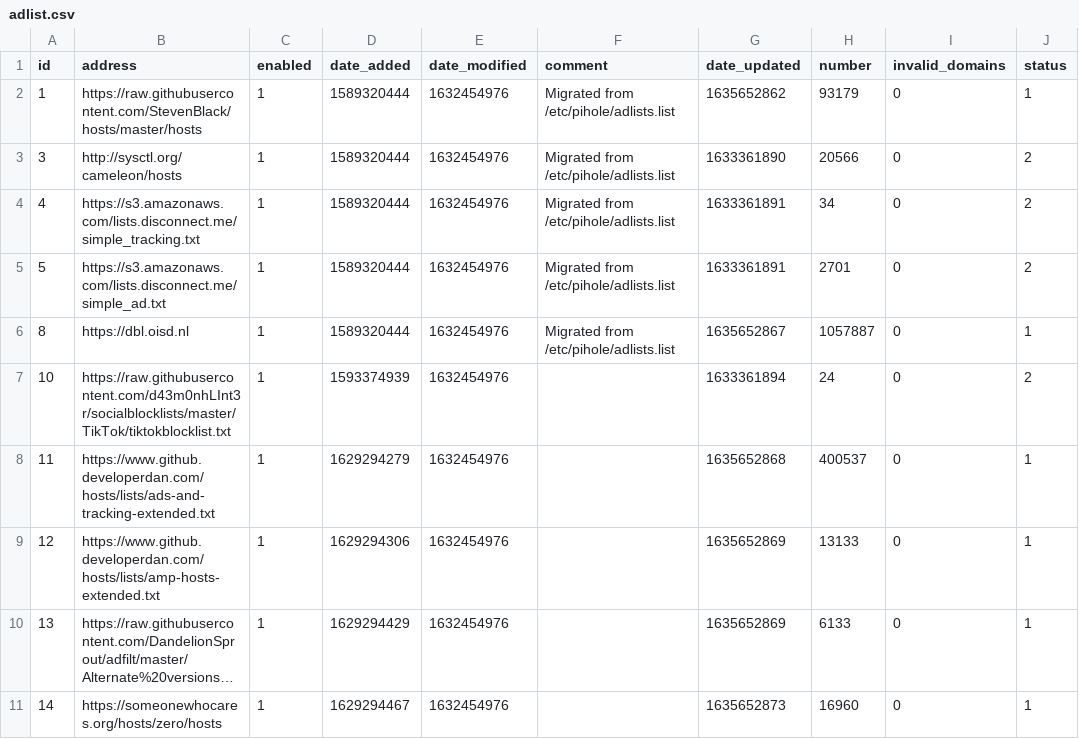
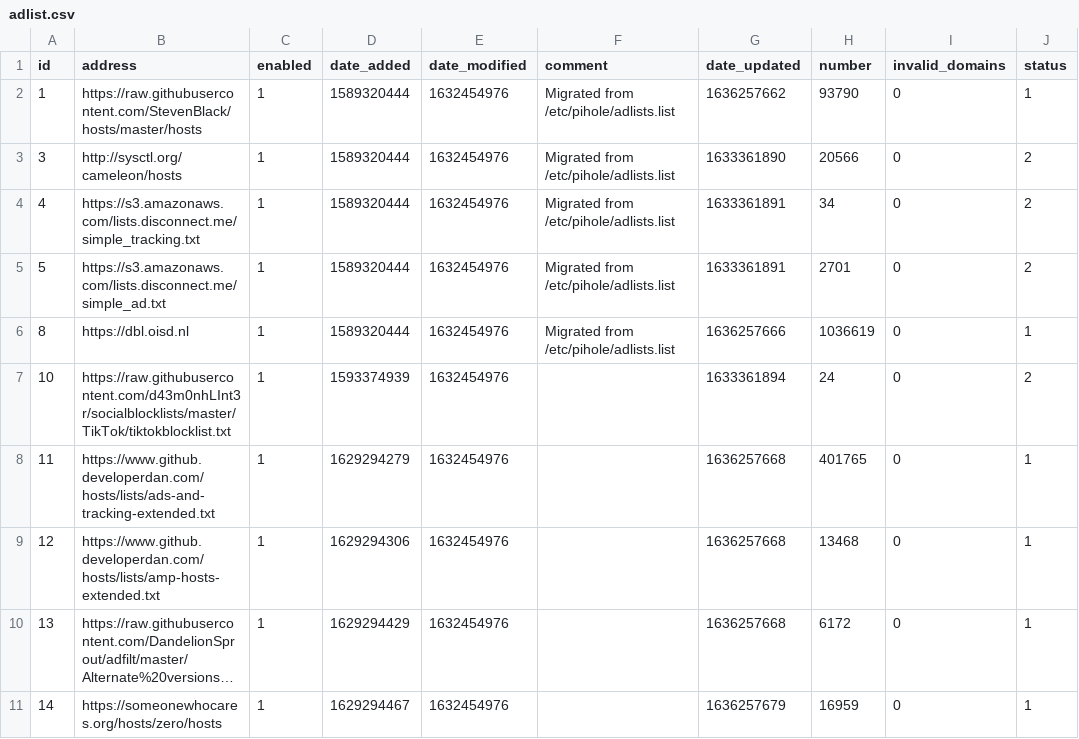
Before and after one commit to ripeart/my-pihole-lists, a CSV file: adlist.csv, drawn as a sheet; long unchanged cells end in …; the diff names each change by its address in the sheet, - before the commit and + after, or states it on an @@ line.

Commit message:
Updated November  7, 2021  5:00AM

```diff
--- a/adlist.csv
+++ b/adlist.csv
-G2 (date_updated): 1635652862
+G2 (date_updated): 1636257662
-H2 (number): 93179
+H2 (number): 93790
-G6 (date_updated): 1635652867
+G6 (date_updated): 1636257666
-H6 (number): 1057887
+H6 (number): 1036619
-G8 (date_updated): 1635652868
+G8 (date_updated): 1636257668
-H8 (number): 400537
+H8 (number): 401765
-G9:G10 (date_updated): 1635652869
+G9:G10 (date_updated): 1636257668
-H9 (number): 13133
+H9 (number): 13468
-H10 (number): 6133
+H10 (number): 6172
-G11 (date_updated): 1635652873
+G11 (date_updated): 1636257679
-H11 (number): 16960
+H11 (number): 16959
```
